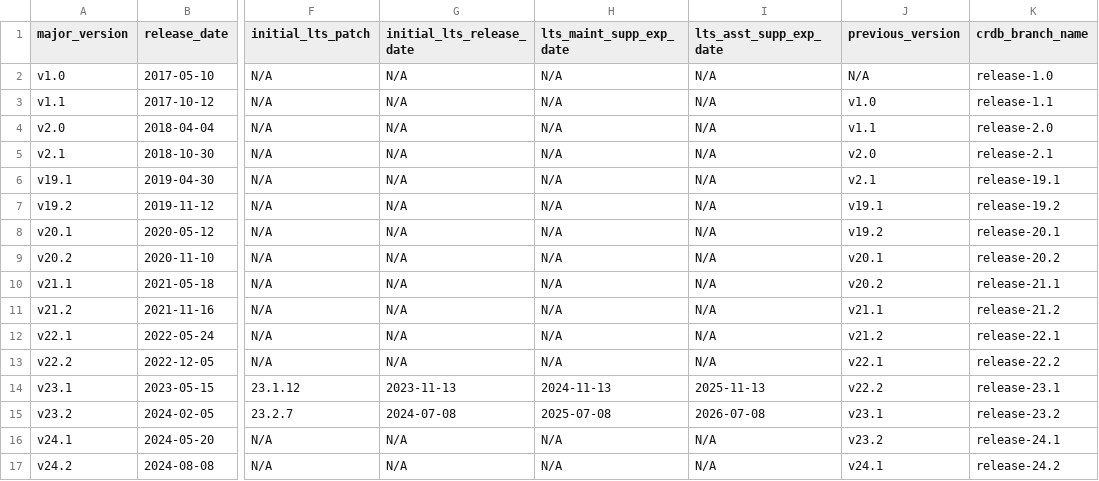
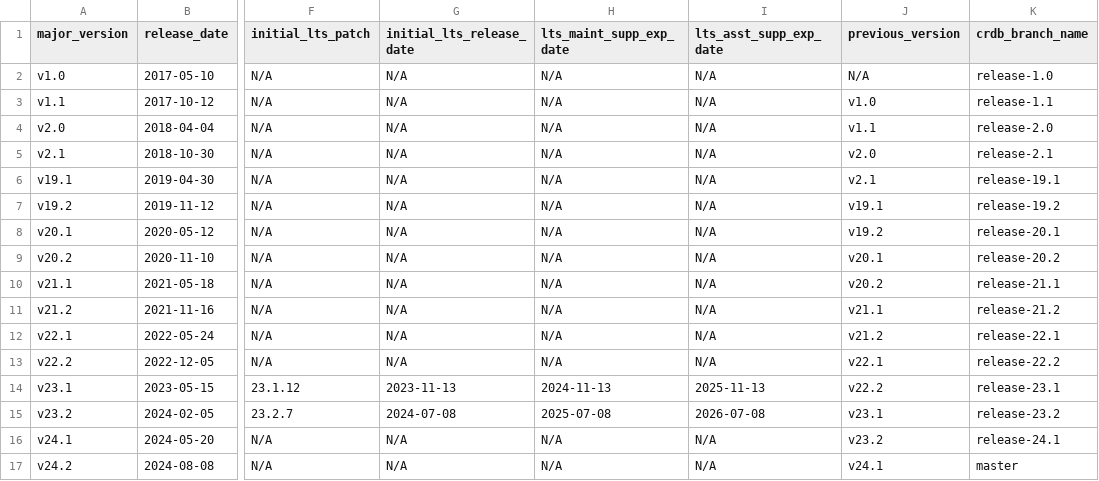
Before and after one commit to cockroachdb/docs, a CSV file: src/current/_data/versions.csv, drawn as a sheet; only a part is shown, gaps mark what is left out; the diff names each change by its address in the sheet, - before the commit and + after, or states it on an @@ line.

Commit message:
Test data

```diff
--- a/src/current/_data/versions.csv
+++ b/src/current/_data/versions.csv
-K17 (crdb_branch_name): release-24.2
+K17 (crdb_branch_name): master
```
